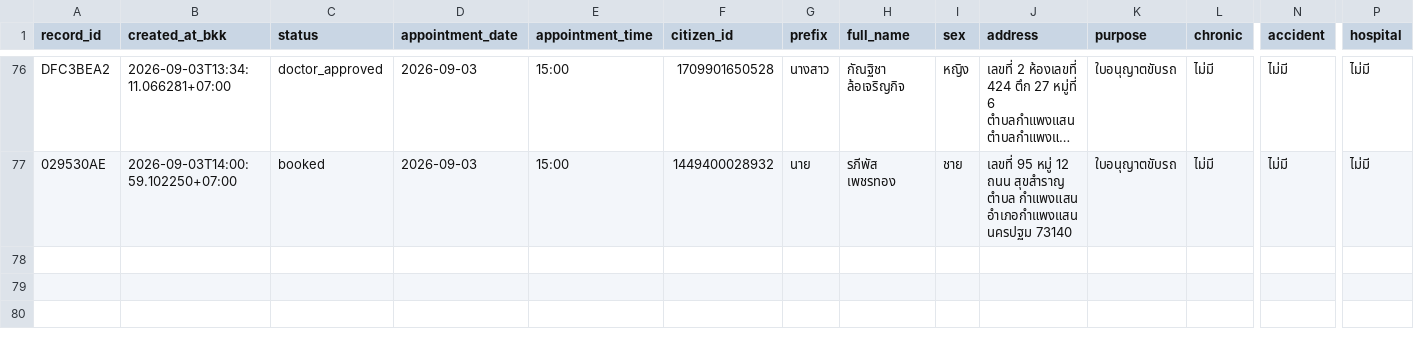
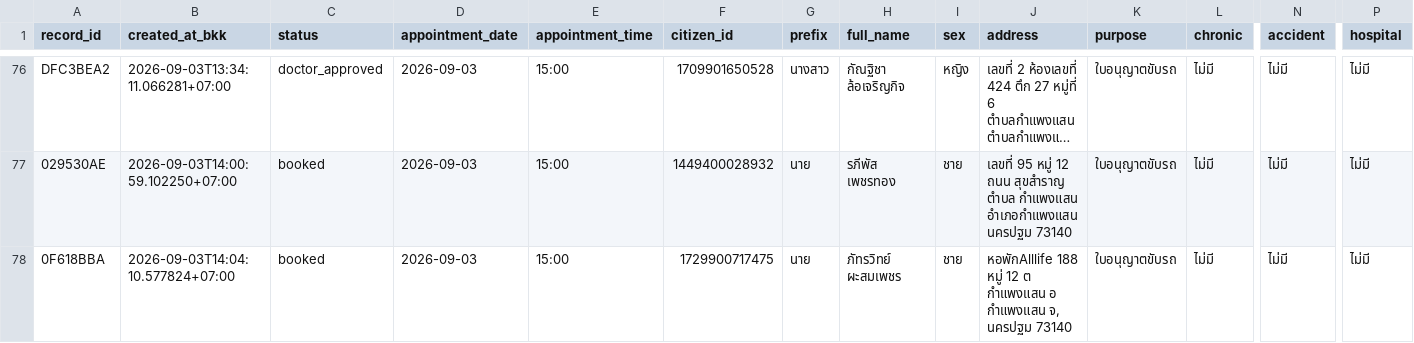
Before and after one commit to PythonianSt/MedCert, a CSV file: medical_certificate.csv, drawn as a sheet; only a part is shown, gaps mark what is left out; long unchanged cells end in …; rows hold the shown columns only; the diff names each change by its address in the sheet, - before the commit and + after, or states it on an @@ line.

Commit message:
update medical certificate 2026-09-03T14:04:10.584878+07:00

```diff
--- a/medical_certificate.csv
+++ b/medical_certificate.csv
+row 78: 0F618BBA | 2026-09-03T14:04:10.577824+07:00 | booked | 2026-09-03 | 15:00 | 1729900717475 | นาย | ภัทรวิทย์ ผะสมเพชร | ชาย | หอพักAlllife 188 หมู่ 12 ต กำแพงแสน อ กำแพงแสน จ, นครปฐม 73140 | ใบอนุญาตขับรถ | ไม่มี | ไม่มี | ไม่มี
```
